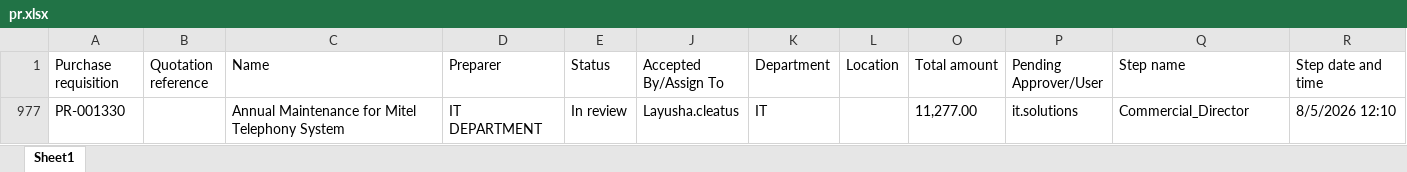
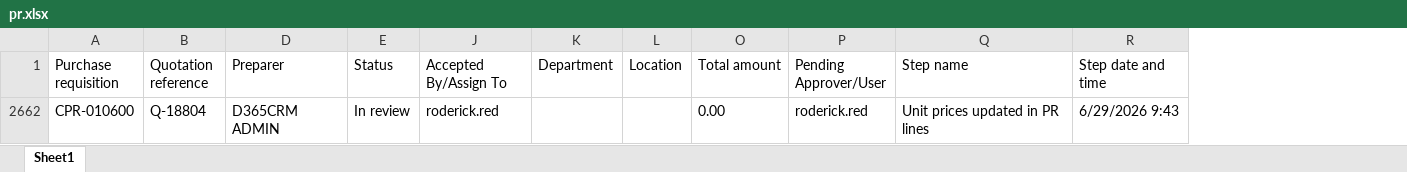
Before and after one commit to Chandansah605/PR-PO-Pipeline-Dashboard, an Excel workbook: pr.xlsx, sheet Sheet1, drawn as a sheet; values as stored, in another font and other column widths than the file's, no borders; table styles not drawn; removed rows and columns are numbered as before the commit, all else as after; the diff names each change by its address in the sheet, - before the commit and + after, or states it on an @@ line.

```diff
--- a/pr.xlsx (sheet Sheet1)
+++ b/pr.xlsx (sheet Sheet1)
@@ column C (Name) hidden, empty @@
-row 977: PR-001330 |  | Annual Maintenance for Mitel Telephony System | IT DEPARTMENT | In review | Layusha.cleatus | IT |  | 11,277.00 | it.solutions | Commercial_Director | 8/5/2026 12:10
+row 2662: CPR-010600 | Q-18804 | D365CRM ADMIN | In review | roderick.red |  |  | 0.00 | roderick.red | Unit prices updated in PR lines | 6/29/2026 9:43
```
Also changed, not shown: 1 other file.
